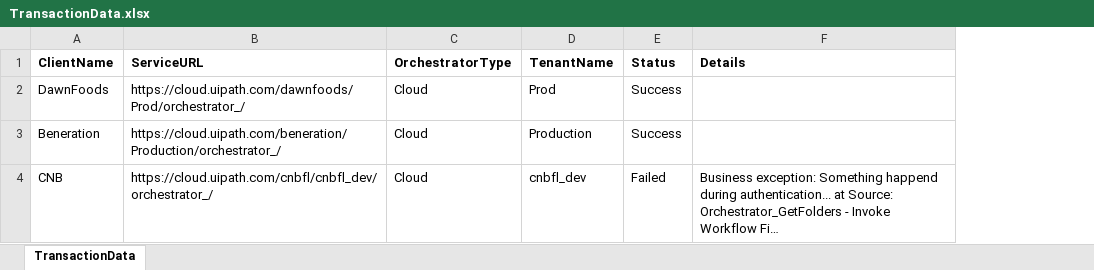
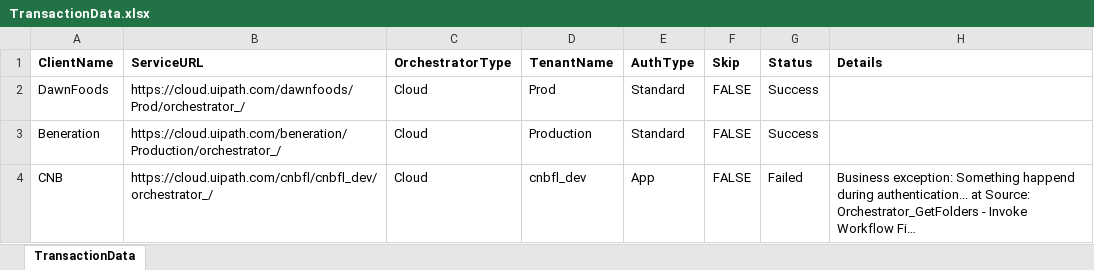
Before and after one commit to FritzGG/Robobot-Monitor, an Excel workbook: Data/TransactionData.xlsx, sheet TransactionData, drawn as a sheet; long unchanged cells end in …; values as stored, in another font and other column widths than the file's, no borders; the diff names each change by its address in the sheet, - before the commit and + after, or states it on an @@ line.

Commit message:
Start Time added, App Auth integrated

```diff
--- a/Data/TransactionData.xlsx (sheet TransactionData)
+++ b/Data/TransactionData.xlsx (sheet TransactionData)
+column E (AuthType), rows 2-4: Standard | Standard | App
+column F (Skip), rows 2-4: all FALSE
```
Also changed, not shown: Data/Config.xlsx, Data/Inputs/FilesTemplates/Template_Report.xlsx, 6 other files.
